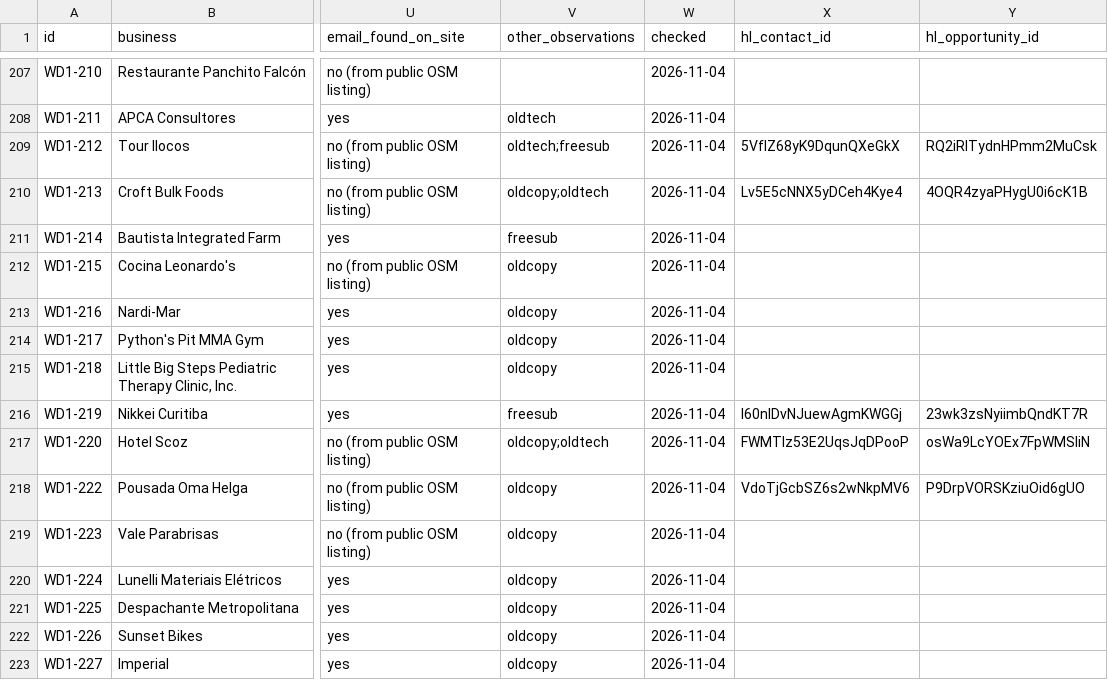
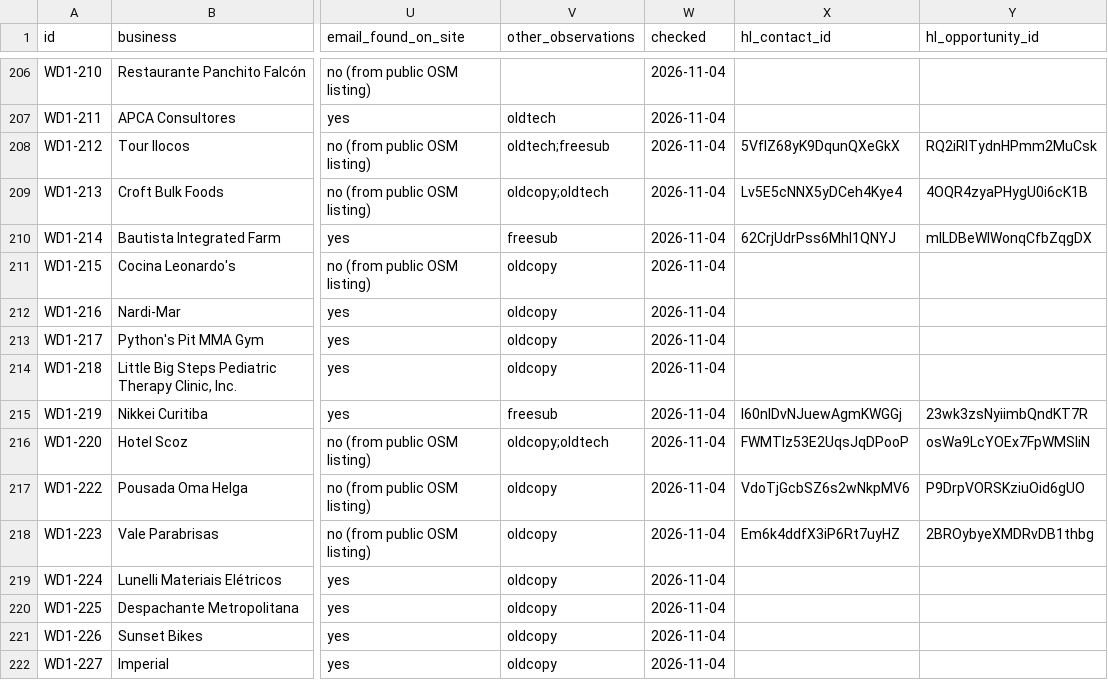
Before and after one commit to boukess/AI-employee, a CSV file: employees/lead-gen-employee/runs/webdev-batch-1/leads.csv, drawn as a sheet; only a part is shown, gaps mark what is left out; addresses are those after the commit; the diff covers the shown part only; the diff names each change by its address in the sheet, - before the commit and + after, or states it on an @@ line.

```diff
--- a/employees/lead-gen-employee/runs/webdev-batch-1/leads.csv
+++ b/employees/lead-gen-employee/runs/webdev-batch-1/leads.csv
-X210 (hl_contact_id): (empty)
+X210 (hl_contact_id): 62CrjUdrPss6MhI1QNYJ
-Y210 (hl_opportunity_id): (empty)
+Y210 (hl_opportunity_id): mlLDBeWIWonqCfbZqgDX
-X218 (hl_contact_id): (empty)
+X218 (hl_contact_id): Em6k4ddfX3iP6Rt7uyHZ
-Y218 (hl_opportunity_id): (empty)
+Y218 (hl_opportunity_id): 2BROybyeXMDRvDB1thbg
```
Also changed, not shown: 1 removed row and 51 edited cells elsewhere in this file, 1 other file.
